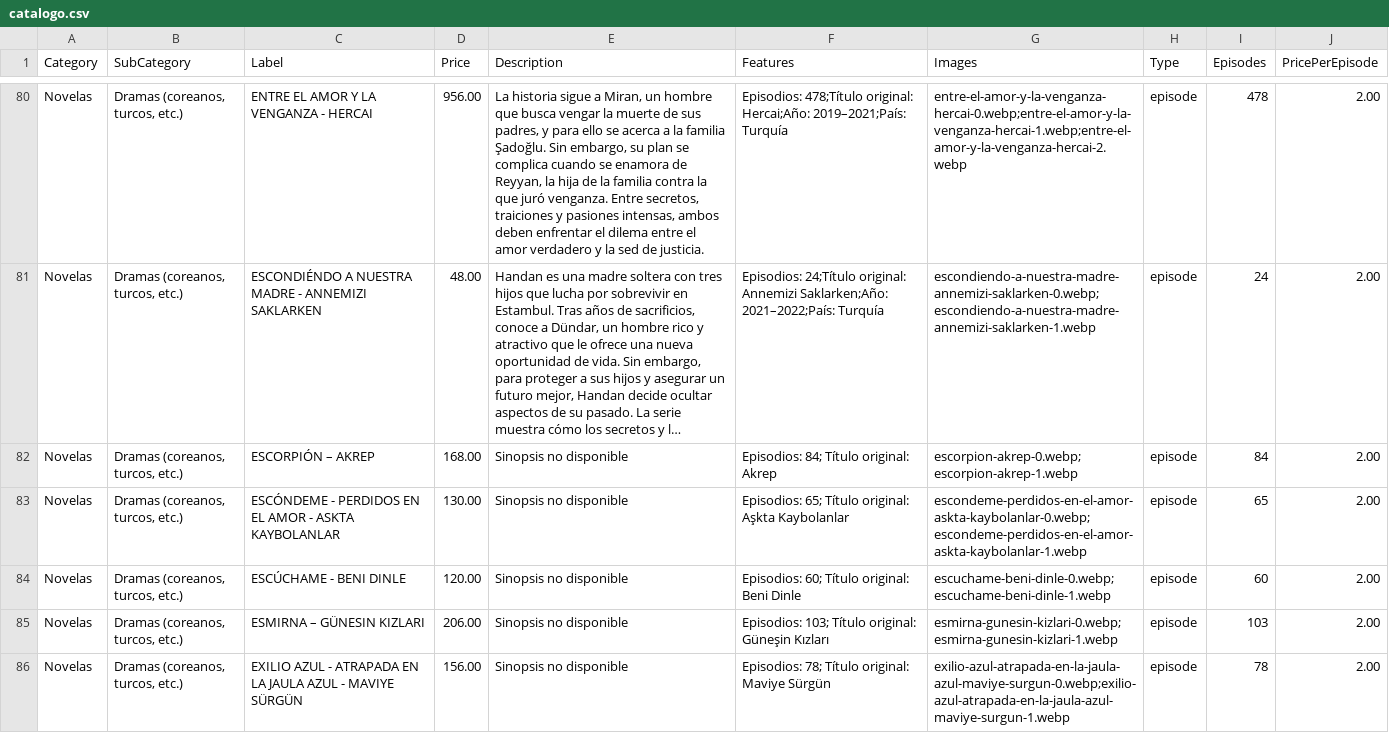
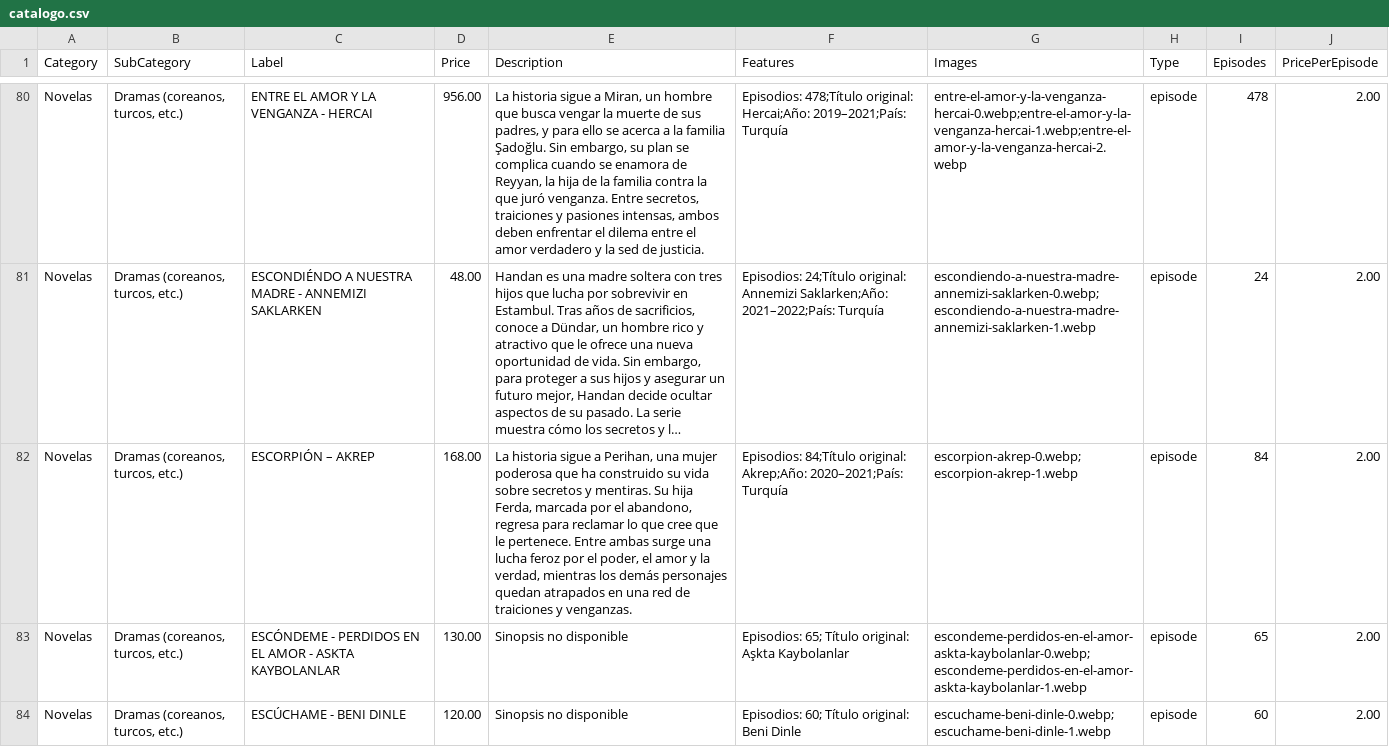
Before and after one commit to suarezangulo/MERCADO, a CSV file: data/catalogo.csv, drawn as a sheet; only a part is shown, gaps mark what is left out; the shorter side is filled out with more unchanged rows; long unchanged cells end in …; the diff names each change by its address in the sheet, - before the commit and + after, or states it on an @@ line.

Commit message:
Actualizar catálogo desde panel de administración

```diff
--- a/data/catalogo.csv
+++ b/data/catalogo.csv
-E82 (Description): Sinopsis no disponible
+E82 (Description): La historia sigue a Perihan, una mujer poderosa que ha construido su vida sobre secretos y mentiras. Su hija Ferda, marcada por el abandono, regresa para reclamar lo que cree que le pertenece. Entre ambas surge una lucha feroz por el poder, el amor y la verdad, mientras los demás personajes quedan atrapados en una red de traiciones y venganzas.
-F82 (Features): Episodios: 84; Título original: Akrep
+F82 (Features): Episodios: 84;Título original: Akrep;Año: 2020–2021;País: Turquía
```
